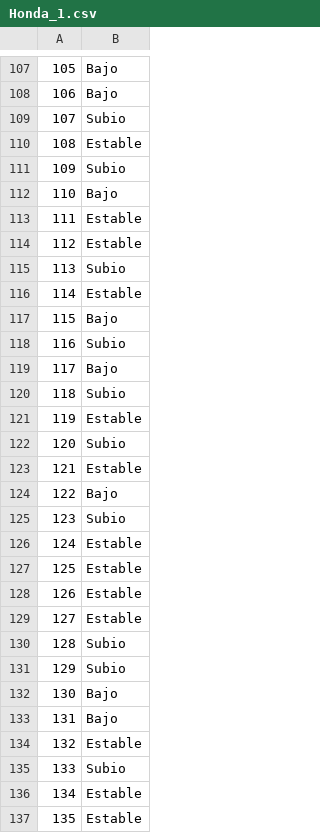
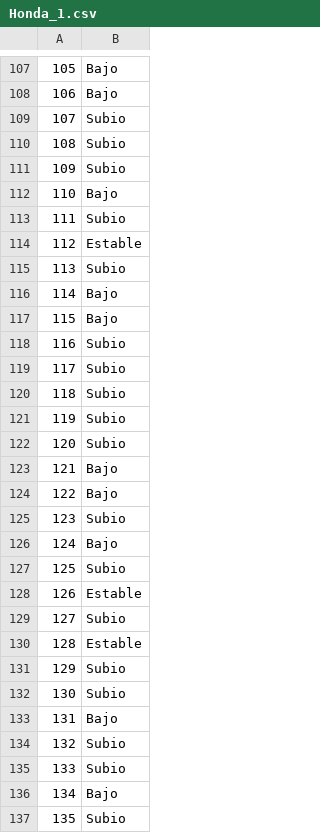
Before and after one commit to JuanDeutsch/IO, a CSV file: DATOS/Honda_1.csv, drawn as a sheet; only a part is shown, gaps mark what is left out; the diff covers the shown part only.

```diff
--- a/DATOS/Honda_1.csv
+++ b/DATOS/Honda_1.csv
@@ -109,29 +109,29 @@
 107,Subio
-108,Estable
+108,Subio
 109,Subio
 110,Bajo
-111,Estable
+111,Subio
 112,Estable
 113,Subio
-114,Estable
+114,Bajo
 115,Bajo
 116,Subio
-117,Bajo
+117,Subio
 118,Subio
-119,Estable
+119,Subio
 120,Subio
-121,Estable
+121,Bajo
 122,Bajo
 123,Subio
-124,Estable
-125,Estable
+124,Bajo
+125,Subio
 126,Estable
-127,Estable
-128,Subio
+127,Subio
+128,Estable
 129,Subio
-130,Bajo
+130,Subio
 131,Bajo
-132,Estable
+132,Subio
 133,Subio
-134,Estable
-135,Estable
+134,Bajo
+135,Subio
```
Also changed, not shown: 94 edited cells elsewhere in this file, 3 other files.
